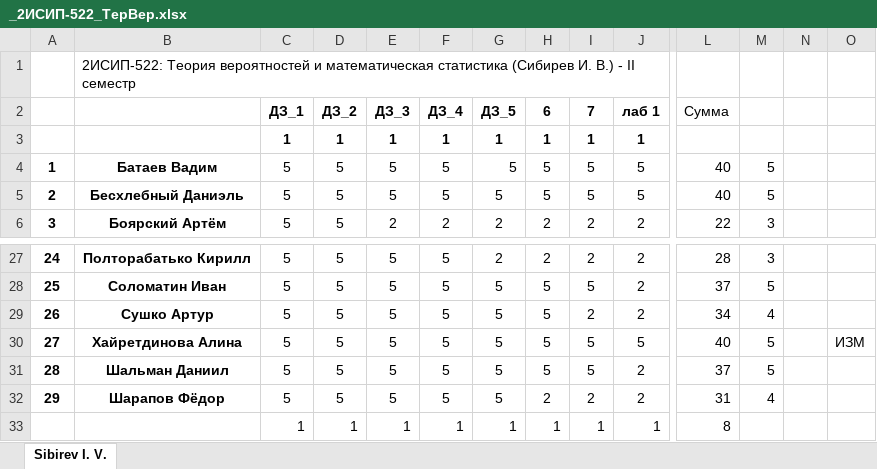
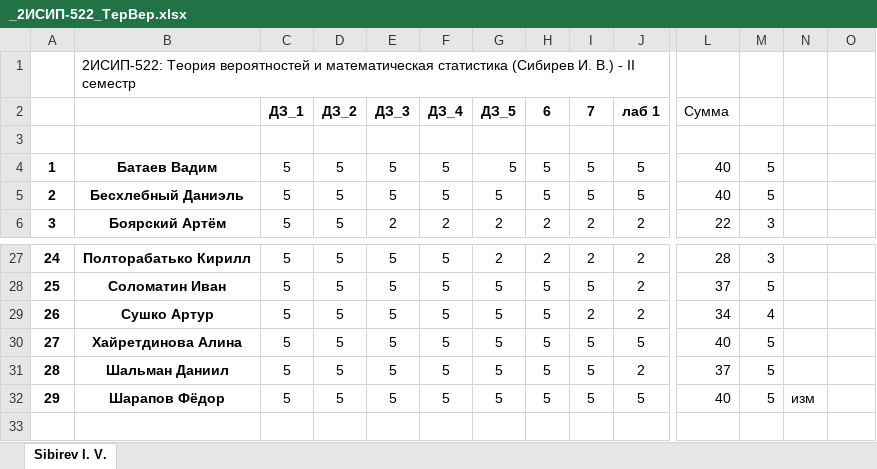
Before and after one commit to IvanSibirevV2/KipFin_Lab_2023-24_Git0, an Excel workbook: _2ИСИП-522_ТерВер.xlsx, sheet Sibirev I. V., drawn as a sheet; only a part is shown, gaps mark what is left out; values as stored, in another font and other column widths than the file's, no borders; conditional formats not drawn; rows hold the shown columns only; the diff names each change by its address in the sheet, - before the commit and + after, or states it on an @@ line.

Commit message:
AutoCommit_16 июня 2024 г. 16:56:36_SibNout2023

```diff
--- a/_2ИСИП-522_ТерВер.xlsx (sheet Sibirev I. V.)
+++ b/_2ИСИП-522_ТерВер.xlsx (sheet Sibirev I. V.)
-row 3:  |  | 1 | 1 | 1 | 1 | 1 | 1 | 1 | 1
+row 3: (empty)
-O30: ИЗМ
+O30: (empty)
-H32 (6): 2
+H32 (6): 5
-I32 (7): 2
+I32 (7): 5
-J32 (лаб 1): 2
+J32 (лаб 1): 5
-L32 (Сумма): 31
+L32 (Сумма): 40
-M32: 4
+M32: 5
-N32: (empty)
+N32: изм
-row 33:  |  | 1 | 1 | 1 | 1 | 1 | 1 | 1 | 1 | 8
```
